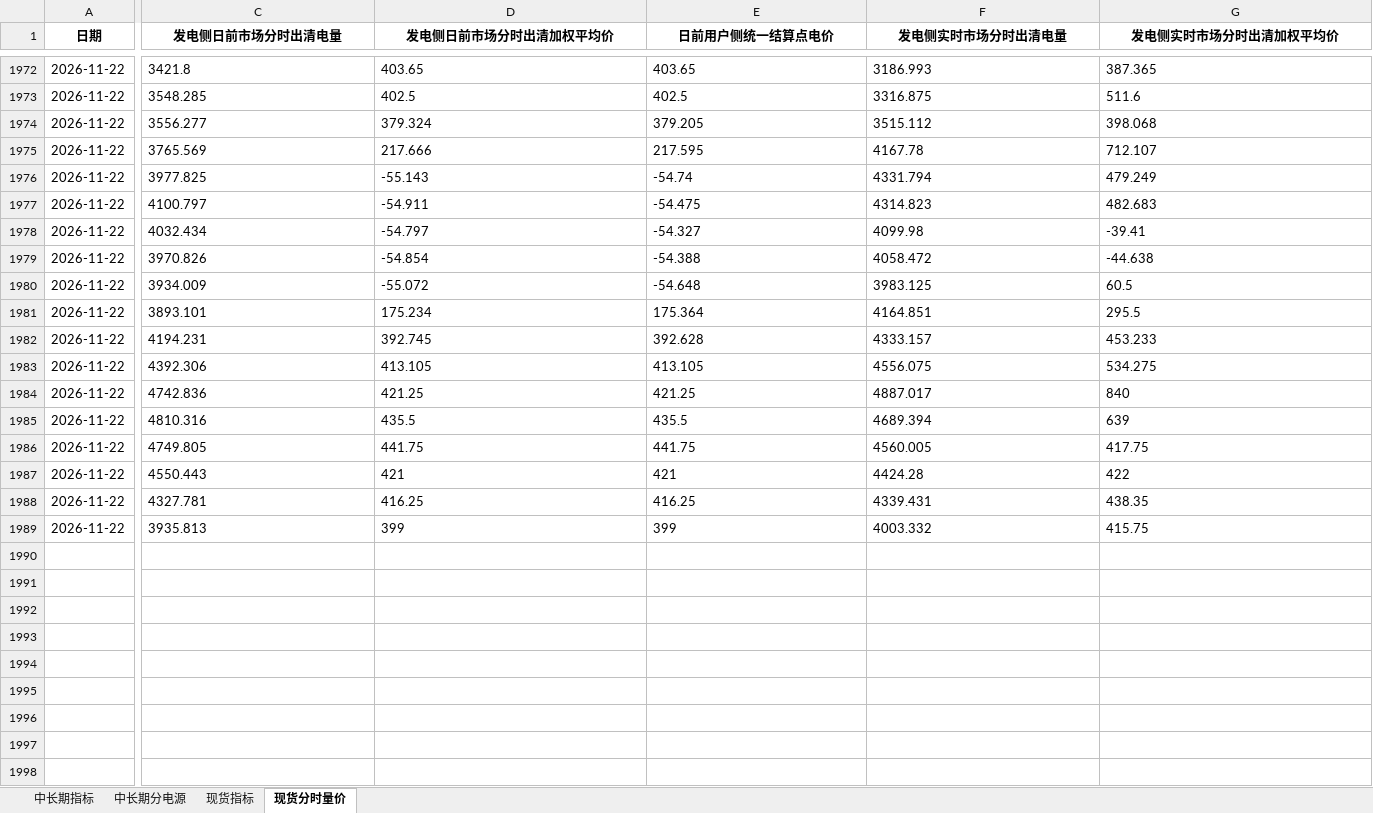
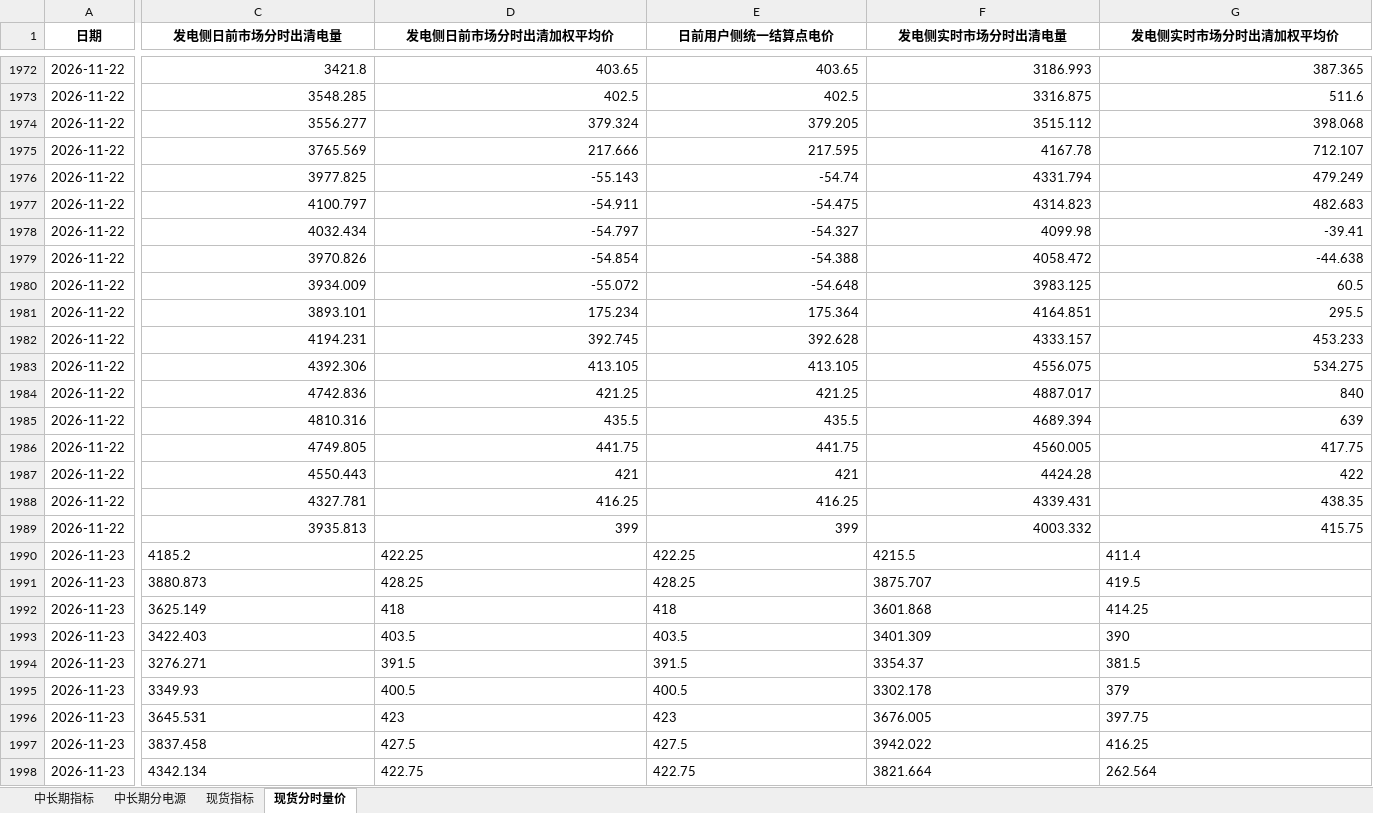
Before and after one commit to Kelule/hainan-market-viewer, an Excel workbook: 批量交易日报_历史对比大表.xlsx, sheet 现货分时量价, drawn as a sheet; only a part is shown, gaps mark what is left out; values as stored, in another font and other column widths than the file's, no borders; rows hold the shown columns only; the diff covers the shown part only; the diff names each change by its address in the sheet, - before the commit and + after, or states it on an @@ line.

```diff
--- a/批量交易日报_历史对比大表.xlsx (sheet 现货分时量价)
+++ b/批量交易日报_历史对比大表.xlsx (sheet 现货分时量价)
-C1972:G1989 alignment: left
+C1972:G1989 alignment: right
+row 1990: 2026-11-23 | 4185.2 | 422.25 | 422.25 | 4215.5 | 411.4
+row 1991: 2026-11-23 | 3880.873 | 428.25 | 428.25 | 3875.707 | 419.5
+row 1992: 2026-11-23 | 3625.149 | 418 | 418 | 3601.868 | 414.25
+row 1993: 2026-11-23 | 3422.403 | 403.5 | 403.5 | 3401.309 | 390
+row 1994: 2026-11-23 | 3276.271 | 391.5 | 391.5 | 3354.37 | 381.5
+row 1995: 2026-11-23 | 3349.93 | 400.5 | 400.5 | 3302.178 | 379
+row 1996: 2026-11-23 | 3645.531 | 423 | 423 | 3676.005 | 397.75
+row 1997: 2026-11-23 | 3837.458 | 427.5 | 427.5 | 3942.022 | 416.25
+row 1998: 2026-11-23 | 4342.134 | 422.75 | 422.75 | 3821.664 | 262.564
```
Also changed, not shown: 15 added rows and cell formats elsewhere in this sheet, sheet 现货指标, sheet 中长期分电源, sheet 中长期指标.
